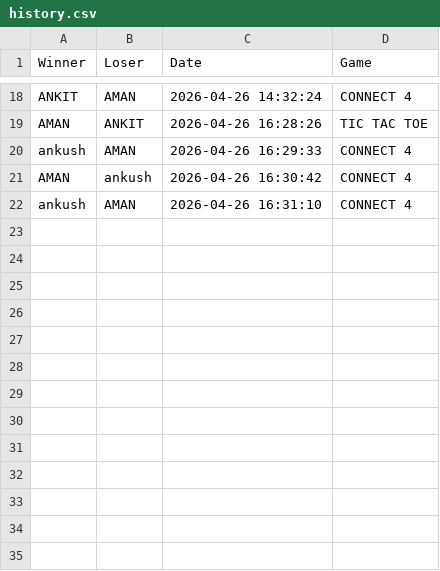
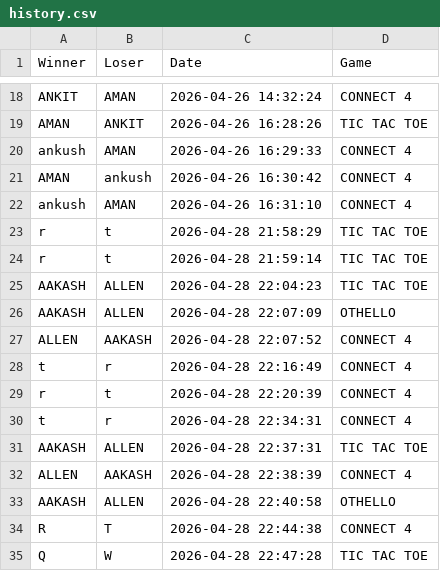
Before and after one commit to amansihag1100-code/mini-game-hub, a CSV file: history.csv, drawn as a sheet; only a part is shown, gaps mark what is left out; the diff names each change by its address in the sheet, - before the commit and + after, or states it on an @@ line.

```diff
--- a/history.csv
+++ b/history.csv
+row 23: r | t | 2026-04-28 21:58:29 | TIC TAC TOE
+row 24: r | t | 2026-04-28 21:59:14 | TIC TAC TOE
+row 25: AAKASH | ALLEN | 2026-04-28 22:04:23 | TIC TAC TOE
+row 26: AAKASH | ALLEN | 2026-04-28 22:07:09 | OTHELLO
+row 27: ALLEN | AAKASH | 2026-04-28 22:07:52 | CONNECT 4
+row 28: t | r | 2026-04-28 22:16:49 | CONNECT 4
+row 29: r | t | 2026-04-28 22:20:39 | CONNECT 4
+row 30: t | r | 2026-04-28 22:34:31 | CONNECT 4
+row 31: AAKASH | ALLEN | 2026-04-28 22:37:31 | TIC TAC TOE
+row 32: ALLEN | AAKASH | 2026-04-28 22:38:39 | CONNECT 4
+row 33: AAKASH | ALLEN | 2026-04-28 22:40:58 | OTHELLO
+row 34: R | T | 2026-04-28 22:44:38 | CONNECT 4
+row 35: Q | W | 2026-04-28 22:47:28 | TIC TAC TOE
```
Also changed, not shown: users.tsv, 7 other files.
